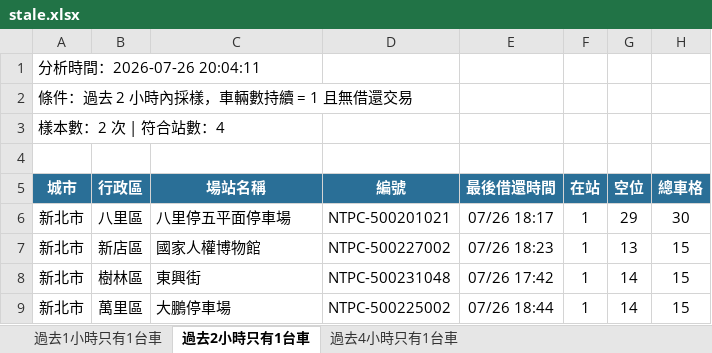
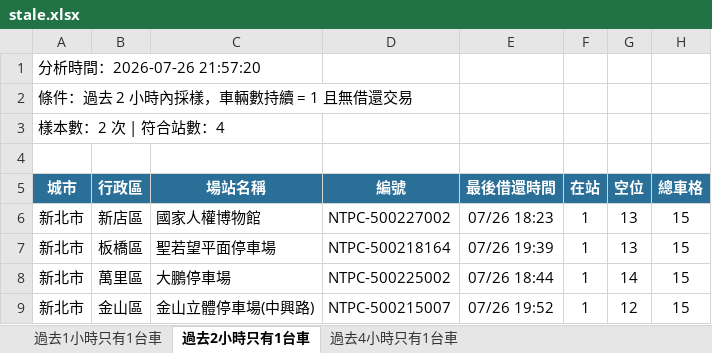
Before and after one commit to hippop3c/fixedbike, an Excel workbook: stale.xlsx, sheet 過去2小時只有1台車, drawn as a sheet; values as stored, in another font and other column widths than the file's, no borders; removed rows and columns are numbered as before the commit, all else as after; the diff names each change by its address in the sheet, - before the commit and + after, or states it on an @@ line.

```diff
--- a/stale.xlsx (sheet 過去2小時只有1台車)
+++ b/stale.xlsx (sheet 過去2小時只有1台車)
-A1 (城市): 分析時間：2026-07-26 20:04:11
+A1 (城市): 分析時間：2026-07-26 21:57:20
-row 6: 新北市 | 八里區 | 八里停五平面停車場 | NTPC-500201021 | 07/26 18:17 | 1 | 29 | 30
-B7 (行政區): 樹林區
+B7 (行政區): 板橋區
-C7 (場站名稱): 東興街
+C7 (場站名稱): 聖若望平面停車場
-D7 (編號): NTPC-500231048
+D7 (編號): NTPC-500218164
-E7 (最後借還時間): 07/26 17:42
+E7 (最後借還時間): 07/26 19:39
-G7 (空位): 14
+G7 (空位): 13
+row 9: 新北市 | 金山區 | 金山立體停車場(中興路) | NTPC-500215007 | 07/26 19:52 | 1 | 12 | 15
```
Also changed, not shown: sheet 過去4小時只有1台車, sheet 過去1小時只有1台車, 3 other files.
